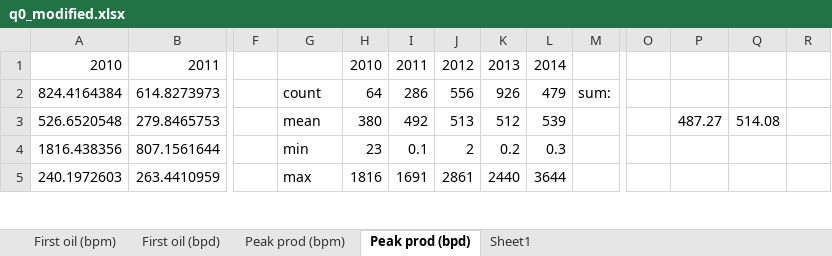
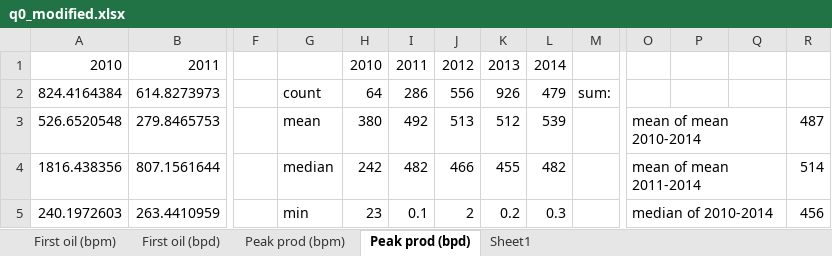
Before and after one commit to pehe2217/matlabTightOil, an Excel workbook: q0_modified.xlsx, sheet Peak prod (bpd), drawn as a sheet; only a part is shown, gaps mark what is left out; values as stored, in another font and other column widths than the file's, no cell formats; charts and pictures not drawn; the diff covers the shown part only; the diff names each change by its address in the sheet, - before the commit and + after, or states it on an @@ line.

```diff
--- a/q0_modified.xlsx (sheet Peak prod (bpd))
+++ b/q0_modified.xlsx (sheet Peak prod (bpd))
-O3: (empty)
+O3: mean of mean 2010-2014
+O3:Q3 merged
-P3: 487.27
+P3: (empty)
-Q3: 514.08
+Q3: (empty)
-R3: (empty)
+R3: 487
-G4: min
+G4: median
-H4: 23
+H4: 242
-I4: 0.1
+I4: 482
-J4: 2
+J4: 466
-K4: 0.2
+K4: 455
-L4: 0.3
+L4: 482
-O4: (empty)
+O4: mean of mean 2011-2014
+O4:Q4 merged
-R4: (empty)
+R4: 514
-G5: max
+G5: min
-H5: 1816
+H5: 23
-I5: 1691
+I5: 0.1
-J5: 2861
+J5: 2
-K5: 2440
+K5: 0.2
-L5: 3644
+L5: 0.3
-O5: (empty)
+O5: median of 2010-2014
+O5:Q5 merged
-R5: (empty)
+R5: 456
```
Also changed, not shown: 372 edited cells and merged cells elsewhere in this sheet, cell formats, formulas that keep their value, charts or pictures, 19 other files.
